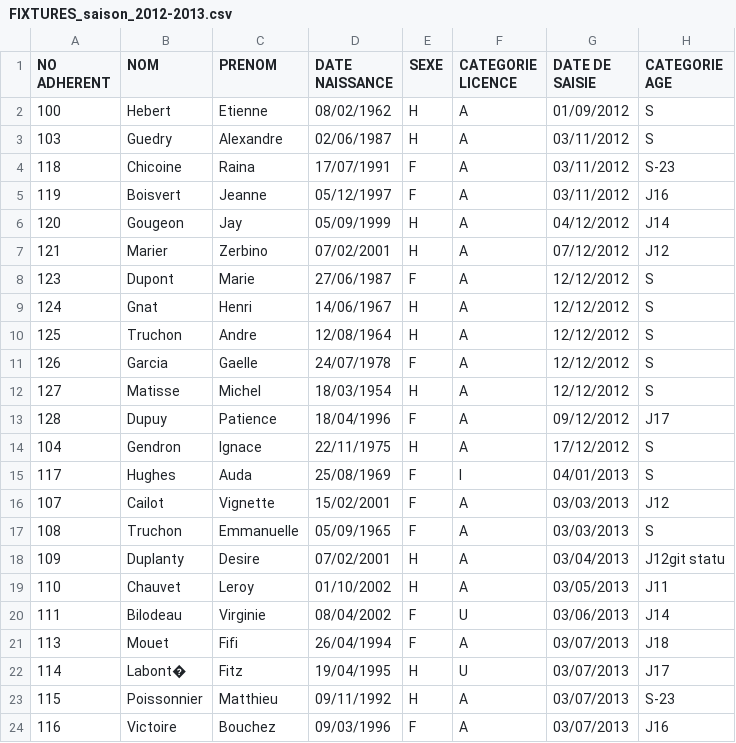
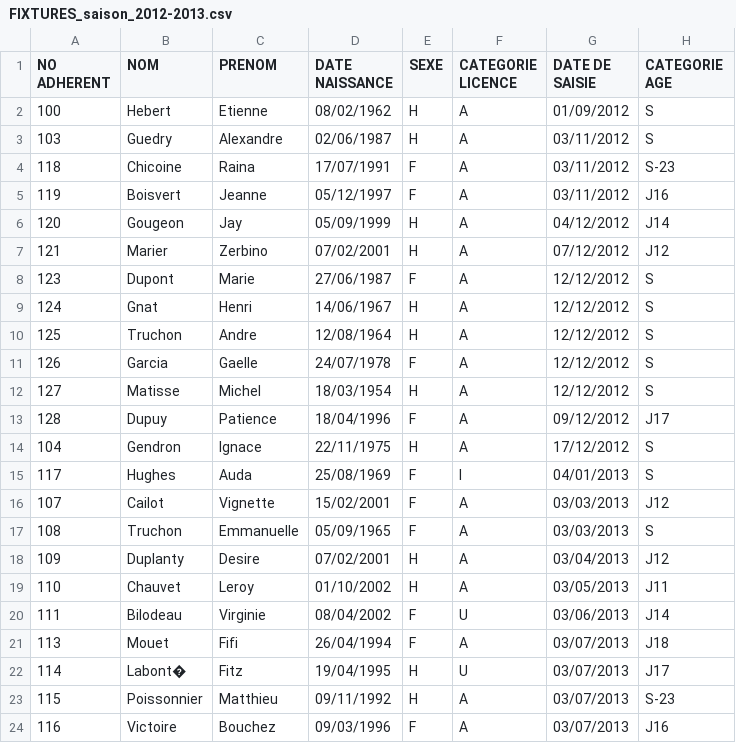
Before and after one commit to WildCodeSchool/orleans-php-202009-project-aviron, a CSV file: src/DataFixtures/Data/FIXTURES_saison_2012-2013.csv, drawn as a sheet.

Commit message:
removed random git status in csv

```diff
--- a/src/DataFixtures/Data/FIXTURES_saison_2012-2013.csv
+++ b/src/DataFixtures/Data/FIXTURES_saison_2012-2013.csv
@@ -17,3 +17,3 @@ NO ADHERENT;NOM;PRENOM;DATE NAISSANCE;SEXE;CATEGORIE LICENCE;DATE DE SAISIE;CATE
 108;Truchon;Emmanuelle;05/09/1965;F;A;03/03/2013;S
-109;Duplanty;Desire;07/02/2001;H;A;03/04/2013;J12git statu
+109;Duplanty;Desire;07/02/2001;H;A;03/04/2013;J12
 110;Chauvet;Leroy;01/10/2002;H;A;03/05/2013;J11
```
